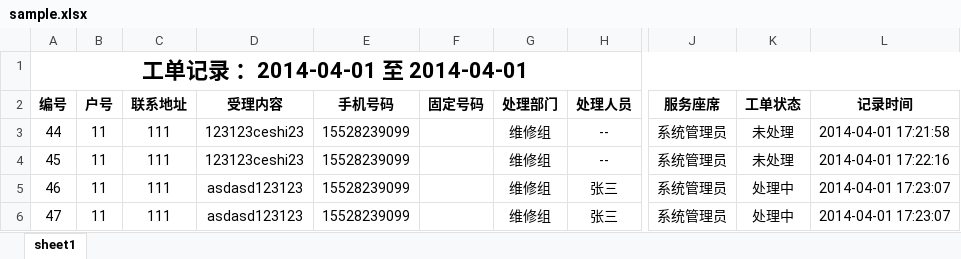
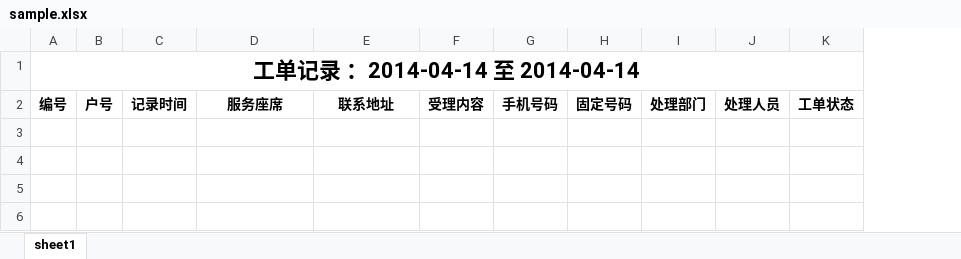
Before and after one commit to coojee2012/jzycrm, an Excel workbook: sccincc/public/sample.xlsx, sheet sheet1, drawn as a sheet; only a part is shown, gaps mark what is left out; values as stored, in another font and other column widths than the file's, no borders; removed rows and columns are numbered as before the commit, all else as after; rows hold the shown columns only; the diff names each change by its address in the sheet, - before the commit and + after, or states it on an @@ line.

```diff
--- a/sccincc/public/sample.xlsx (sheet sheet1)
+++ b/sccincc/public/sample.xlsx (sheet sheet1)
+column F, row 2: 受理内容
+column G, row 2: 手机号码
+column K, row 2: 工单状态
-column J, row 2: 服务座席
-column K, row 2: 工单状态
-column L, row 2: 记录时间
-A1: 工单记录 ：2014-04-01 至 2014-04-01
+A1: 工单记录 ：2014-04-14 至 2014-04-14
-C2: 联系地址
+C2: 记录时间
-D2: 受理内容
+D2: 服务座席
-E2: 手机号码
+E2: 联系地址
-row 3: 44 | 11 | 111 | 123123ceshi23 | 15528239099 |  | 维修组 | -- | 系统管理员 | 未处理 | 2014-04-01 17:21:58
-row 4: 45 | 11 | 111 | 123123ceshi23 | 15528239099 |  | 维修组 | -- | 系统管理员 | 未处理 | 2014-04-01 17:22:16
-row 5: 46 | 11 | 111 | asdasd123123 | 15528239099 |  | 维修组 | 张三 | 系统管理员 | 处理中 | 2014-04-01 17:23:07
-row 6: 47 | 11 | 111 | asdasd123123 | 15528239099 |  | 维修组 | 张三 | 系统管理员 | 处理中 | 2014-04-01 17:23:07
```
Also changed, not shown: 8 other files.
